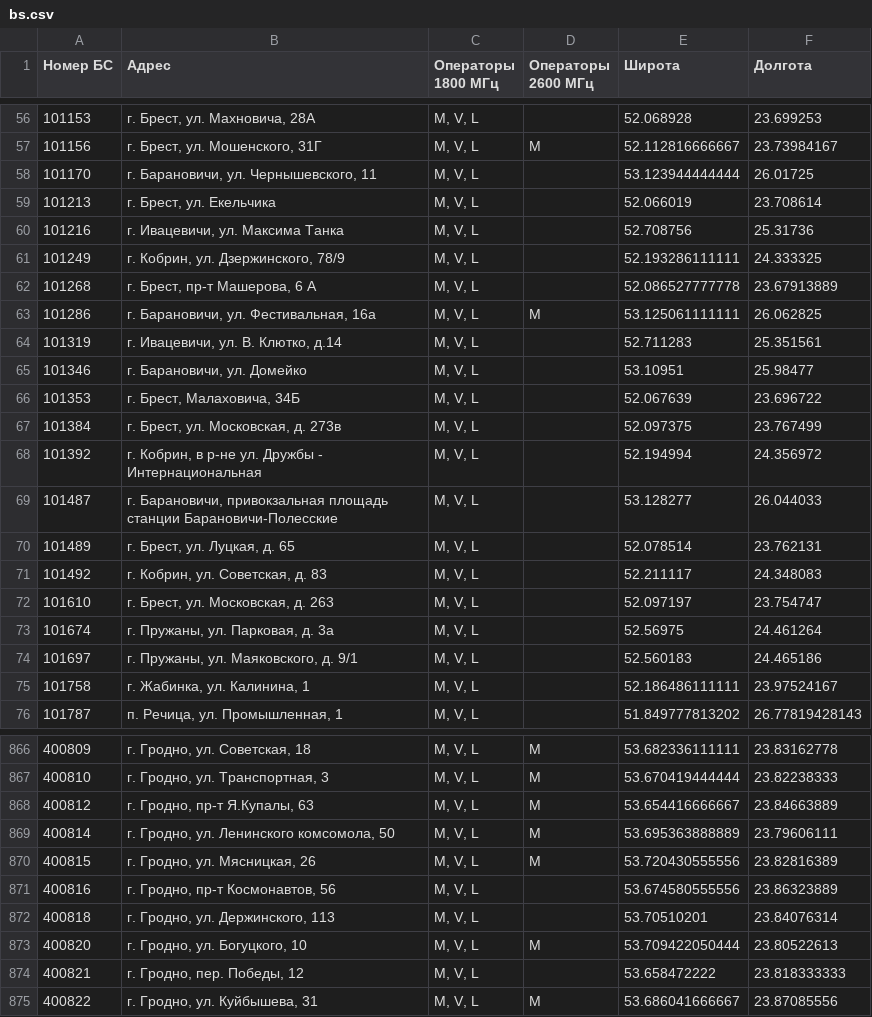
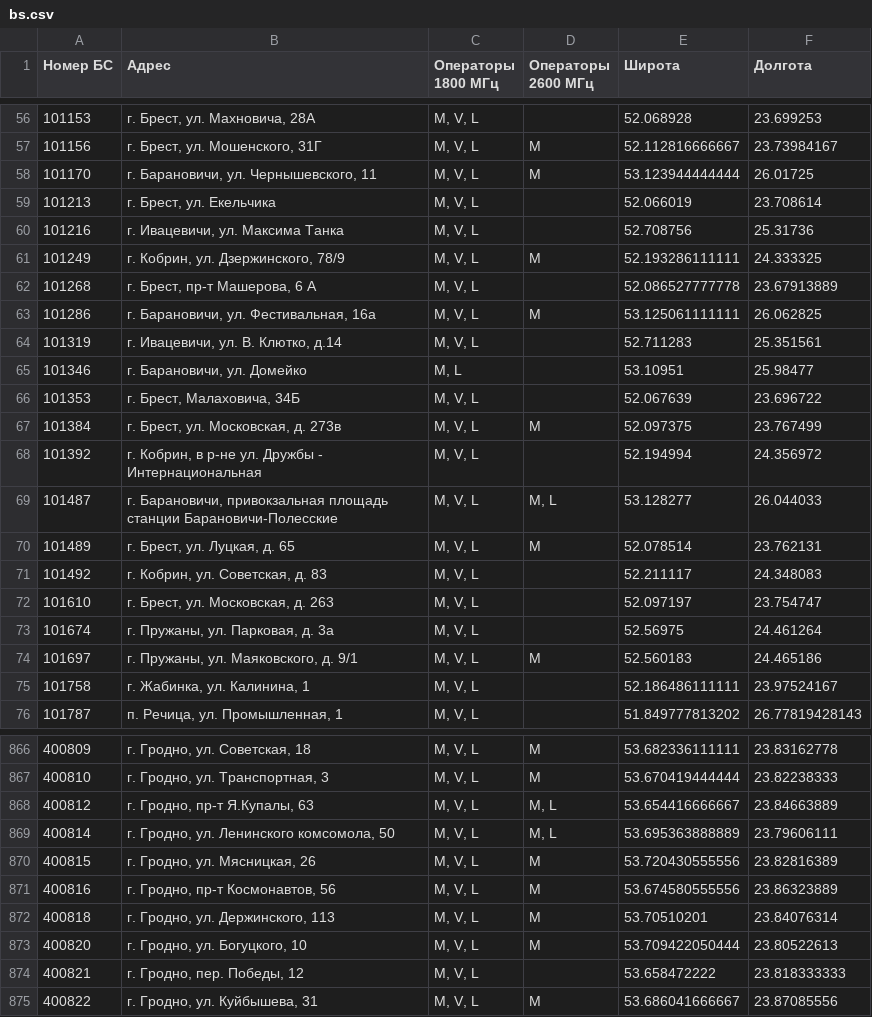
Before and after one commit to BelCellTracker/beCloud, a CSV file: bs.csv, drawn as a sheet; only a part is shown, gaps mark what is left out; the diff covers the shown part only.

```diff
--- a/bs.csv
+++ b/bs.csv
@@ -57,6 +57,6 @@
 101156,"г. Брест, ул. Мошенского, 31Г","M, V, L",M,52.112816666667,23.73984167
-101170,"г. Барановичи, ул. Чернышевского, 11","M, V, L",,53.123944444444,26.01725
+101170,"г. Барановичи, ул. Чернышевского, 11","M, V, L",M,53.123944444444,26.01725
 101213,"г. Брест, ул. Екельчика ","M, V, L",,52.066019,23.708614
 101216,"г. Ивацевичи, ул. Максима Танка","M, V, L",,52.708756,25.31736
-101249,"г. Кобрин, ул. Дзержинского, 78/9","M, V, L",,52.193286111111,24.333325
+101249,"г. Кобрин, ул. Дзержинского, 78/9","M, V, L",M,52.193286111111,24.333325
 101268,"г. Брест, пр-т Машерова, 6 А","M, V, L",,52.086527777778,23.67913889
@@ -64,8 +64,8 @@
 101319,"г. Ивацевичи, ул. В. Клютко, д.14","M, V, L",,52.711283,25.351561
-101346,"г. Барановичи, ул. Домейко","M, V, L",,53.10951,25.98477
+101346,"г. Барановичи, ул. Домейко","M, L",,53.10951,25.98477
 101353,"г. Брест, Малаховича, 34Б","M, V, L",,52.067639,23.696722
-101384,"г. Брест, ул. Московская, д. 273в","M, V, L",,52.097375,23.767499
+101384,"г. Брест, ул. Московская, д. 273в","M, V, L",M,52.097375,23.767499
 101392,"г. Кобрин, в р-не ул. Дружбы - Интернациональная","M, V, L",,52.194994,24.356972
-101487,"г. Барановичи, привокзальная площадь станции Барановичи-Полесские","M, V, L",,53.128277,26.044033
-101489,"г. Брест, ул. Луцкая, д. 65","M, V, L",,52.078514,23.762131
+101487,"г. Барановичи, привокзальная площадь станции Барановичи-Полесские","M, V, L","M, L",53.128277,26.044033
+101489,"г. Брест, ул. Луцкая, д. 65","M, V, L",M,52.078514,23.762131
 101492,"г. Кобрин, ул. Советская, д. 83","M, V, L",,52.211117,24.348083
@@ -73,3 +73,3 @@
 101674,"г. Пружаны, ул. Парковая, д. 3а","M, V, L",,52.56975,24.461264
-101697,"г. Пружаны, ул. Маяковского, д. 9/1","M, V, L",,52.560183,24.465186
+101697,"г. Пружаны, ул. Маяковского, д. 9/1","M, V, L",M,52.560183,24.465186
 101758,"г. Жабинка, ул. Калинина, 1","M, V, L",,52.186486111111,23.97524167
@@ -867,7 +867,7 @@
 400810,"г. Гродно, ул. Транспортная, 3","M, V, L",M,53.670419444444,23.82238333
-400812,"г. Гродно, пр-т Я.Купалы, 63","M, V, L",M,53.654416666667,23.84663889
-400814,"г. Гродно, ул. Ленинского комсомола, 50","M, V, L",M,53.695363888889,23.79606111
+400812,"г. Гродно, пр-т Я.Купалы, 63","M, V, L","M, L",53.654416666667,23.84663889
+400814,"г. Гродно, ул. Ленинского комсомола, 50","M, V, L","M, L",53.695363888889,23.79606111
 400815,"г. Гродно, ул. Мясницкая, 26 ","M, V, L",M,53.720430555556,23.82816389
-400816,"г. Гродно, пр-т Космонавтов, 56","M, V, L",,53.674580555556,23.86323889
-400818,"г. Гродно, ул. Держинского, 113","M, V, L",,53.70510201,23.84076314
+400816,"г. Гродно, пр-т Космонавтов, 56","M, V, L",M,53.674580555556,23.86323889
+400818,"г. Гродно, ул. Держинского, 113","M, V, L",M,53.70510201,23.84076314
 400820,"г. Гродно, ул. Богуцкого, 10","M, V, L",M,53.709422050444,23.80522613
```
Also changed, not shown: 180 edited cells elsewhere in this file, 1 other file.
